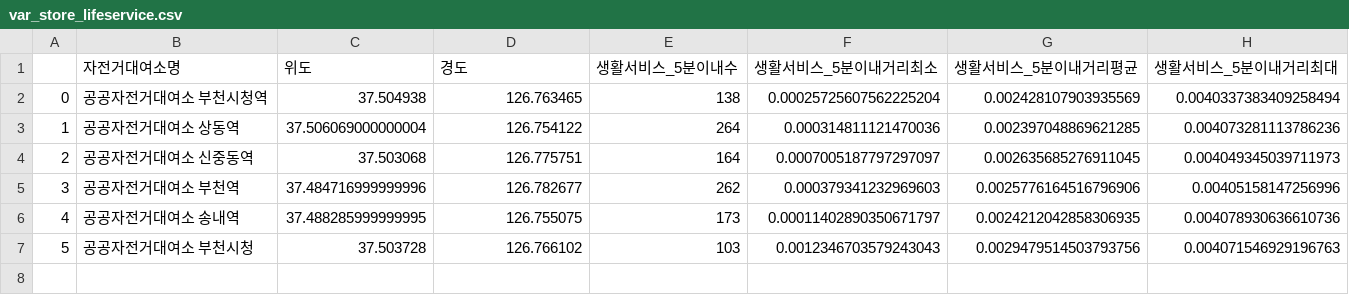
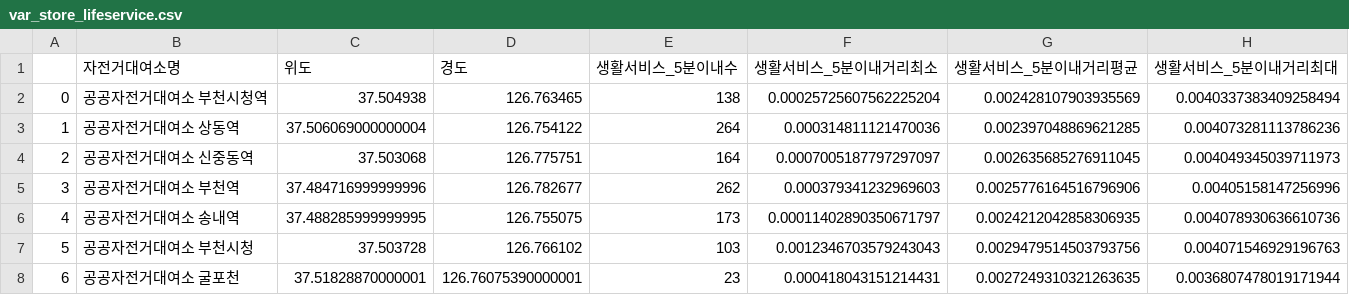
Before and after one commit to so02e/bucheon, a CSV file: output/var_store_lifeservice.csv, drawn as a sheet.

```diff
--- a/output/var_store_lifeservice.csv
+++ b/output/var_store_lifeservice.csv
@@ -7 +7,2 @@
 5,공공자전거대여소 부천시청,37.503728,126.766102,103,0.0012346703579243043,0.0029479514503793756,0.004071546929196763
+6,공공자전거대여소 굴포천,37.51828870000001,126.76075390000001,23,0.000418043151214431,0.0027249310321263635,0.0036807478019171944
```
Also changed, not shown: output/var_store_budongsan.csv, output/var_store_education.csv, 5 other files.
